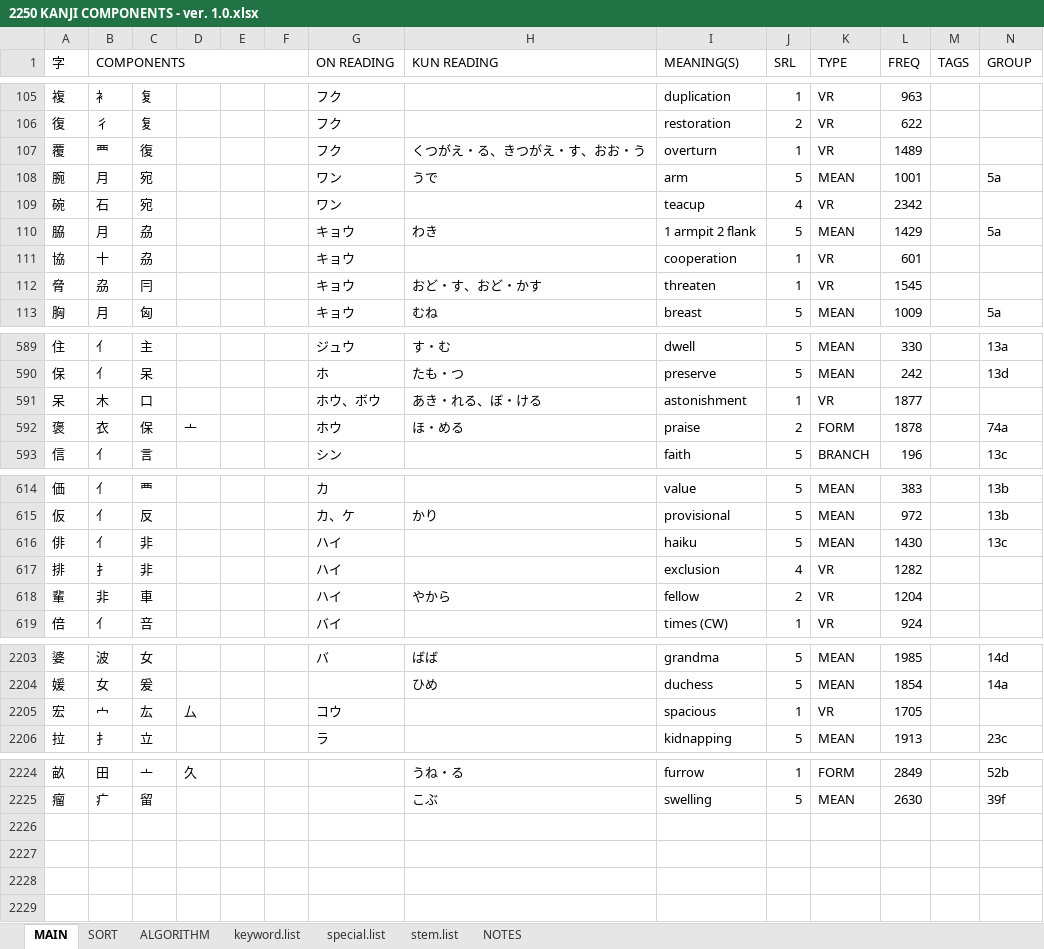
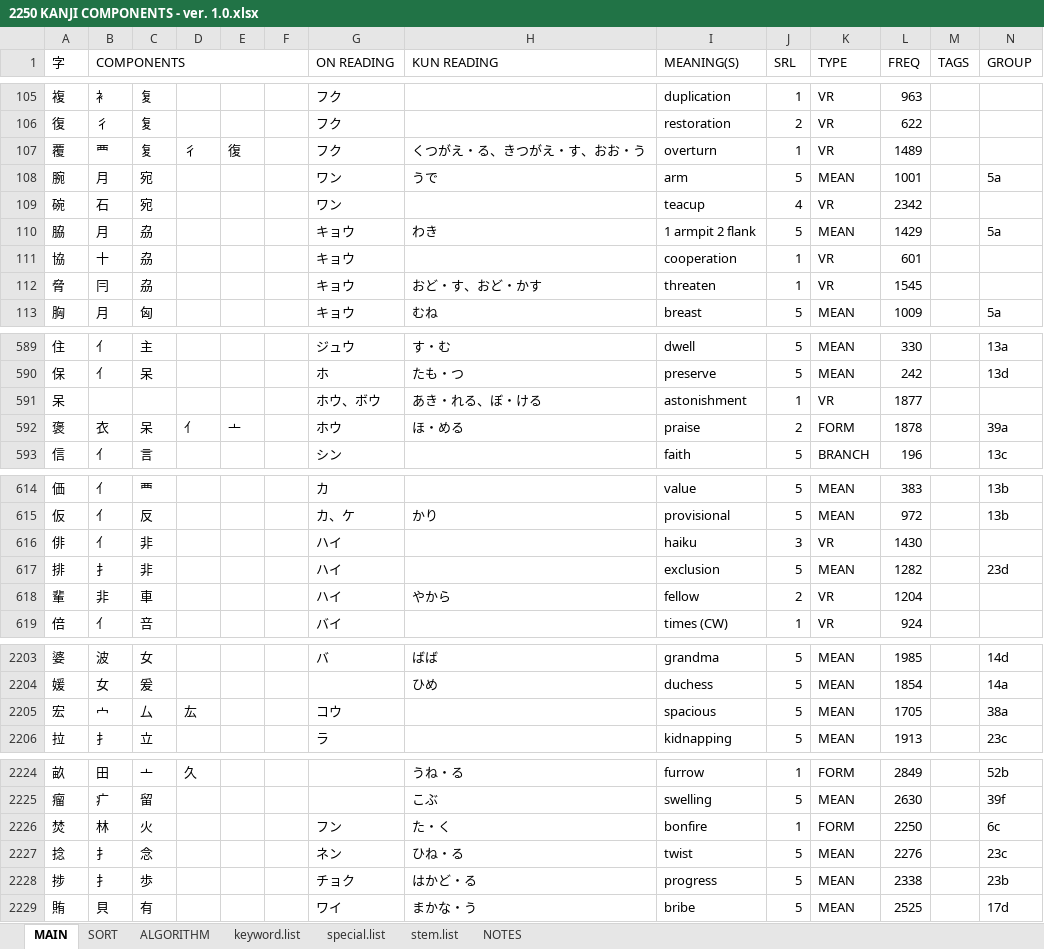
Before and after one commit to tonykoval/kanji-mbo, an Excel workbook: 2250 KANJI COMPONENTS - ver. 1.0.xlsx, sheet MAIN, drawn as a sheet; only a part is shown, gaps mark what is left out; values as stored, in another font and other column widths than the file's, no cell formats; the diff covers the shown part only; the diff names each change by its address in the sheet, - before the commit and + after, or states it on an @@ line.

Commit message:
UPDATE LAST
added 4 kanji 焚・捗・捻・賄 and changed the order of on'yomi, etc.

```diff
--- a/2250 KANJI COMPONENTS - ver. 1.0.xlsx (sheet MAIN)
+++ b/2250 KANJI COMPONENTS - ver. 1.0.xlsx (sheet MAIN)
-C107: 復
+C107: 复
-D107: (empty)
+D107: 彳
-E107: (empty)
+E107: 復
-B112 (COMPONENTS): 劦
+B112 (COMPONENTS): 冃
-C112: 冃
+C112: 劦
-B591 (COMPONENTS): 木
+B591 (COMPONENTS): (empty)
-C591: 口
+C591: (empty)
-C592: 保
+C592: 呆
-D592: 亠
+D592: 亻
-E592: (empty)
+E592: 亠
-N592 (GROUP): 74a
+N592 (GROUP): 39a
-J616 (SRL): 5
+J616 (SRL): 3
-K616 (TYPE): MEAN
+K616 (TYPE): VR
-N616 (GROUP): 13c
+N616 (GROUP): (empty)
-J617 (SRL): 4
+J617 (SRL): 5
-K617 (TYPE): VR
+K617 (TYPE): MEAN
-N617 (GROUP): (empty)
+N617 (GROUP): 23d
-C2205: 厷
+C2205: 厶
-D2205: 厶
+D2205: 厷
-J2205 (SRL): 1
+J2205 (SRL): 5
-K2205 (TYPE): VR
+K2205 (TYPE): MEAN
-N2205 (GROUP): (empty)
+N2205 (GROUP): 38a
+row 2226: 焚 | 林 | 火 |  |  |  | フン | た・く | bonfire | 1 | FORM | 2250 |  | 6c
+row 2227: 捻 | 扌 | 念 |  |  |  | ネン | ひね・る | twist | 5 | MEAN | 2276 |  | 23c
+row 2228: 捗 | 扌 | 歩 |  |  |  | チョク | はかど・る | progress | 5 | MEAN | 2338 |  | 23b
+row 2229: 賄 | 貝 | 有 |  |  |  | ワイ | まかな・う | bribe | 5 | MEAN | 2525 |  | 17d
```
Also changed, not shown: 66 edited cells elsewhere in this sheet, sheet special.list, cell formats.
